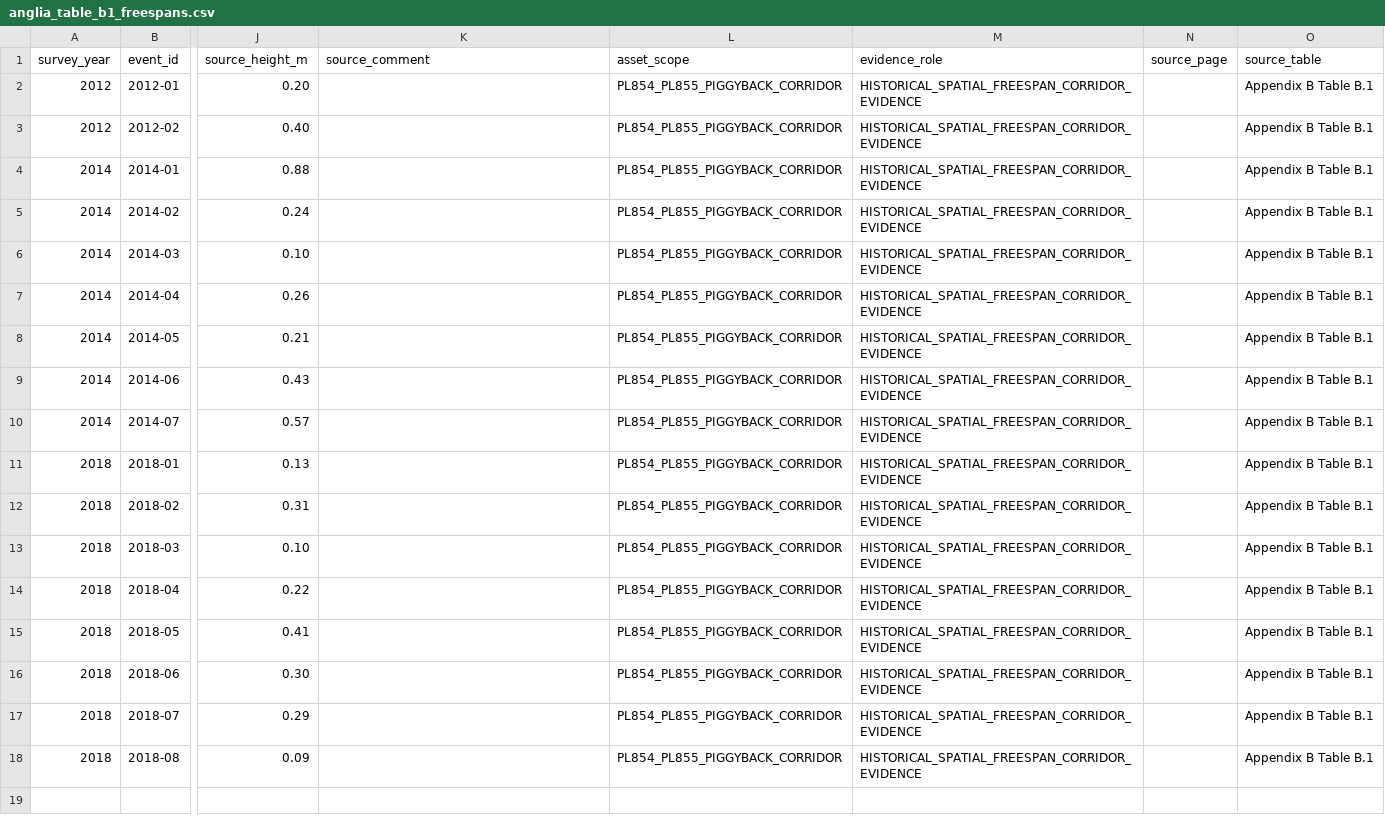
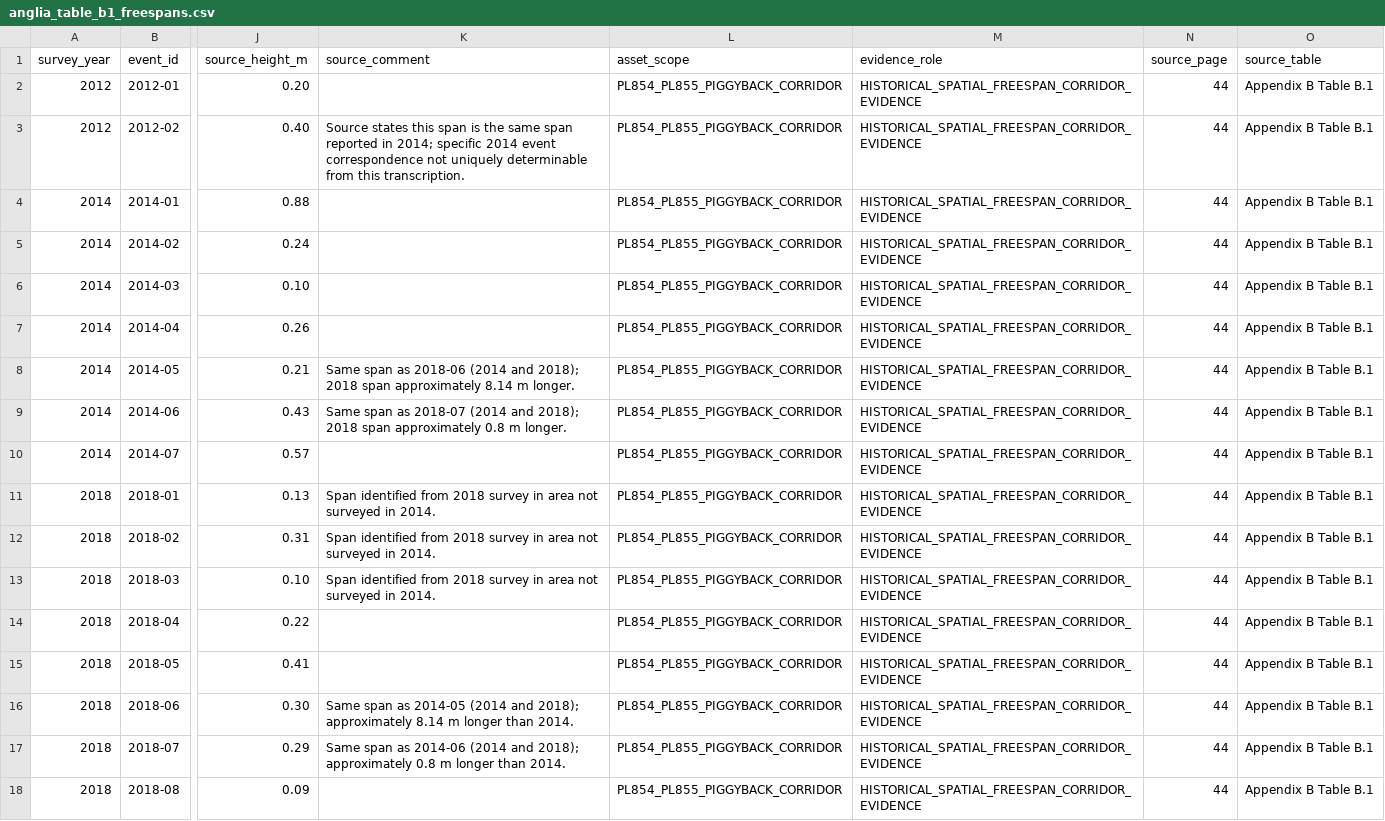
Before and after one commit to baran-orbgss/marine-pipeline-risk, a CSV file: src/marine_engine/resources/anglia_table_b1_freespans.csv, drawn as a sheet; only a part is shown, gaps mark what is left out; the diff names each change by its address in the sheet, - before the commit and + after, or states it on an @@ line.

Commit message:
fix: preserve official freespan temporal provenance

```diff
--- a/src/marine_engine/resources/anglia_table_b1_freespans.csv
+++ b/src/marine_engine/resources/anglia_table_b1_freespans.csv
-N2:N18 (source_page): (empty)
+N2:N18 (source_page): 44
-K3 (source_comment): (empty)
+K3 (source_comment): Source states this span is the same span reported in 2014; specific 2014 event correspondence not uniquely determinable from this transcription.
-K8 (source_comment): (empty)
+K8 (source_comment): Same span as 2018-06 (2014 and 2018); 2018 span approximately 8.14 m longer.
-K9 (source_comment): (empty)
+K9 (source_comment): Same span as 2018-07 (2014 and 2018); 2018 span approximately 0.8 m longer.
-K11:K13 (source_comment): (empty)
+K11:K13 (source_comment): Span identified from 2018 survey in area not surveyed in 2014.
-K16 (source_comment): (empty)
+K16 (source_comment): Same span as 2014-05 (2014 and 2018); approximately 8.14 m longer than 2014.
-K17 (source_comment): (empty)
+K17 (source_comment): Same span as 2014-06 (2014 and 2018); approximately 0.8 m longer than 2014.
```
Also changed, not shown: 10 other files.
